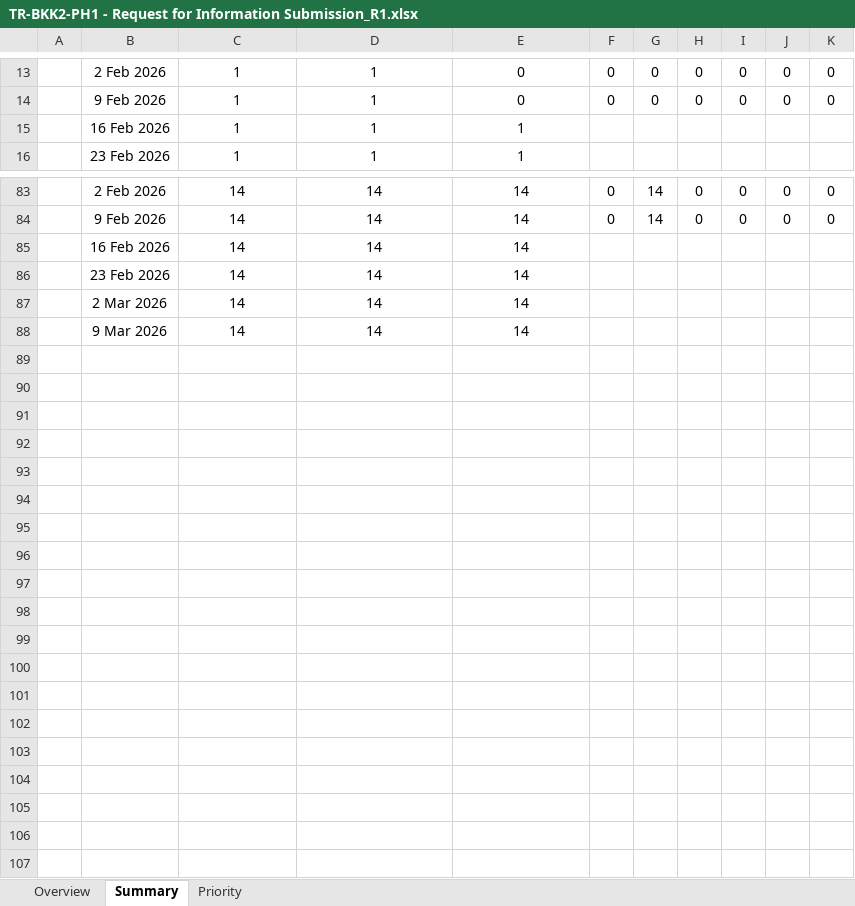
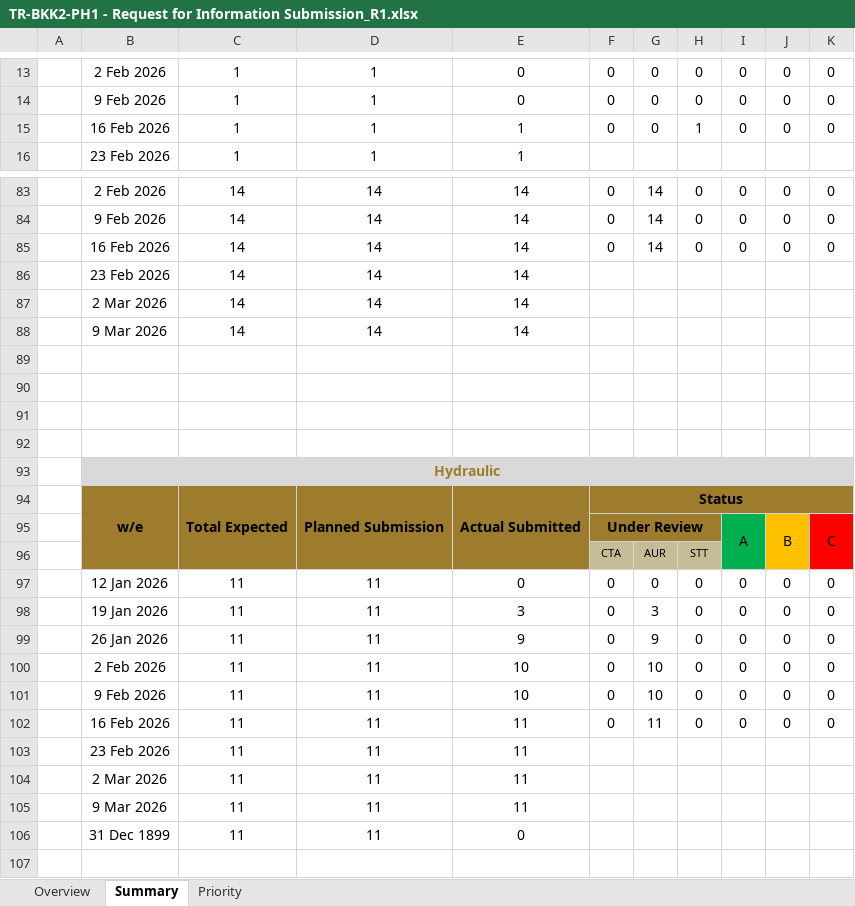
Before and after one commit to awra0007/BimTrack, an Excel workbook: TR-BKK2-PH1 - Request for Information Submission_R1.xlsx, sheet Summary, drawn as a sheet; only a part is shown, gaps mark what is left out; the shorter side is filled out with more unchanged rows; values as stored, in another font and other column widths than the file's, no borders; charts and pictures and conditional formats not drawn; removed rows and columns are numbered as before the commit, all else as after; the diff covers the shown part only; the diff names each change by its address in the sheet, - before the commit and + after, or states it on an @@ line.

```diff
--- a/TR-BKK2-PH1 - Request for Information Submission_R1.xlsx (sheet Summary)
+++ b/TR-BKK2-PH1 - Request for Information Submission_R1.xlsx (sheet Summary)
-row 15:  | 16 Feb 2026 | 1 | 1 | 1
+row 15:  | 16 Feb 2026 | 1 | 1 | 1 | 0 | 0 | 1 | 0 | 0 | 0
-row 85:  | 16 Feb 2026 | 14 | 14 | 14
+row 85:  | 16 Feb 2026 | 14 | 14 | 14 | 0 | 14 | 0 | 0 | 0 | 0
+row 91: (empty)
+row 92: (empty)
+row 93:  | Hydraulic
+row 94:  | w/e | Total Expected | Planned Submission | Actual Submitted | Status
+row 95:  |  |  |  |  | Under Review |  |  | A | B | C
+row 96:  |  |  |  |  | CTA | AUR | STT
+row 97:  | 12 Jan 2026 | 11 | 11 | 0 | 0 | 0 | 0 | 0 | 0 | 0
+row 98:  | 19 Jan 2026 | 11 | 11 | 3 | 0 | 3 | 0 | 0 | 0 | 0
+row 99:  | 26 Jan 2026 | 11 | 11 | 9 | 0 | 9 | 0 | 0 | 0 | 0
+row 100:  | 2 Feb 2026 | 11 | 11 | 10 | 0 | 10 | 0 | 0 | 0 | 0
+row 101:  | 9 Feb 2026 | 11 | 11 | 10 | 0 | 10 | 0 | 0 | 0 | 0
+row 102:  | 16 Feb 2026 | 11 | 11 | 11 | 0 | 11 | 0 | 0 | 0 | 0
+row 103:  | 23 Feb 2026 | 11 | 11 | 11
+row 104:  | 2 Mar 2026 | 11 | 11 | 11
+row 105:  | 9 Mar 2026 | 11 | 11 | 11
+row 106:  | 31 Dec 1899 | 11 | 11 | 0
```
Also changed, not shown: 12 added rows, 12 removed rows and 42 edited cells elsewhere in this sheet, sheet Priority, sheet Overview, formulas that keep their value, hidden cells, charts or pictures.
